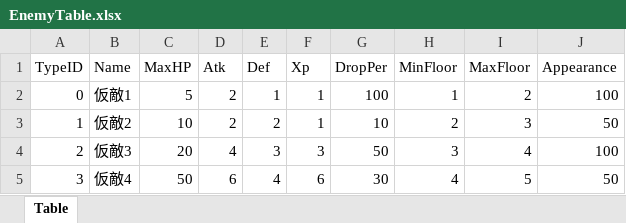
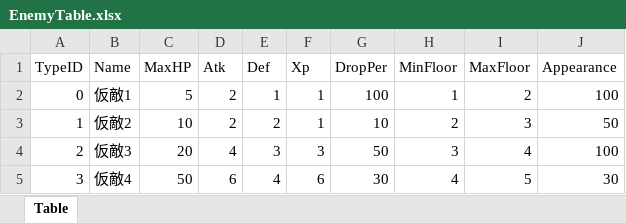
Before and after one commit to kntaro-hub/F-, an Excel workbook: F+/Assets/Resources/DataTable/EnemyTable/EnemyTable.xlsx, sheet Table, drawn as a sheet; values as stored, in another font and other column widths than the file's, no borders; the diff names each change by its address in the sheet, - before the commit and + after, or states it on an @@ line.

```diff
--- a/F+/Assets/Resources/DataTable/EnemyTable/EnemyTable.xlsx (sheet Table)
+++ b/F+/Assets/Resources/DataTable/EnemyTable/EnemyTable.xlsx (sheet Table)
-J5 (Appearance): 50
+J5 (Appearance): 30
```
Also changed, not shown: 34 other files.
